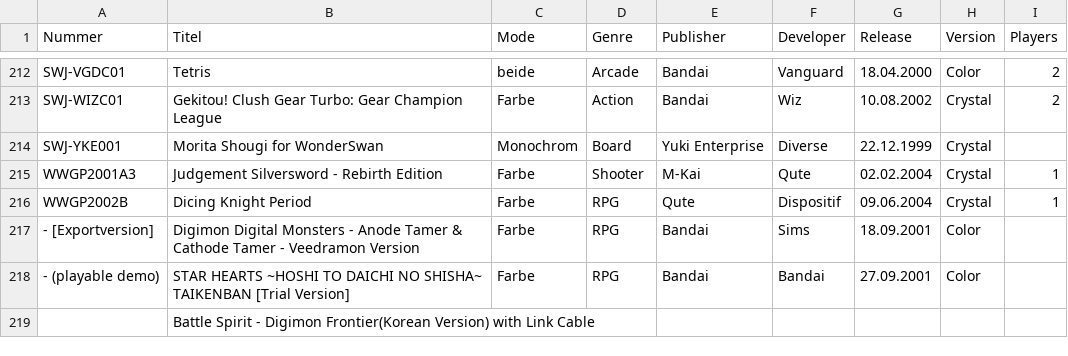
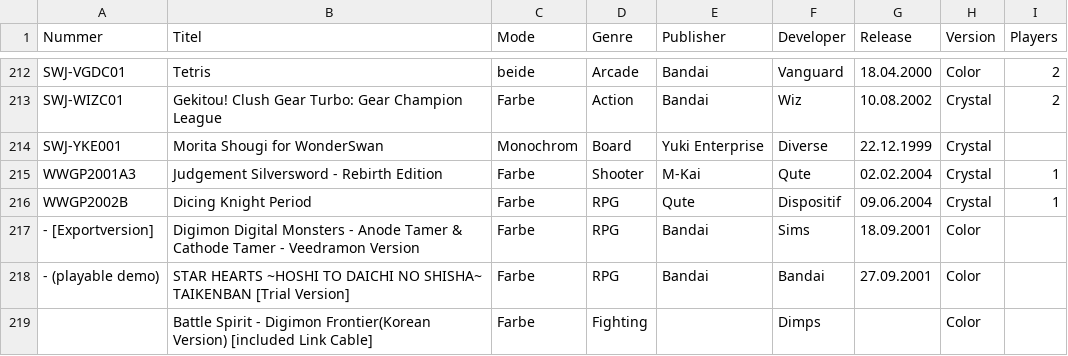
Before and after one commit to amoibos/WonderSwan_Cartridge_List, a CSV file: wonderswan_sn.csv, drawn as a sheet; only a part is shown, gaps mark what is left out; removed rows and columns are numbered as before the commit, all else as after; the diff names each change by its address in the sheet, - before the commit and + after, or states it on an @@ line.

Commit message:
Update wonderswan_sn.csv

```diff
--- a/wonderswan_sn.csv
+++ b/wonderswan_sn.csv
-row 219:  | Battle Spirit - Digimon Frontier(Korean Version) with Link Cable
+row 219:  | Battle Spirit - Digimon Frontier(Korean Version) [included Link Cable] | Farbe | Fighting |  | Dimps |  | Color
```
